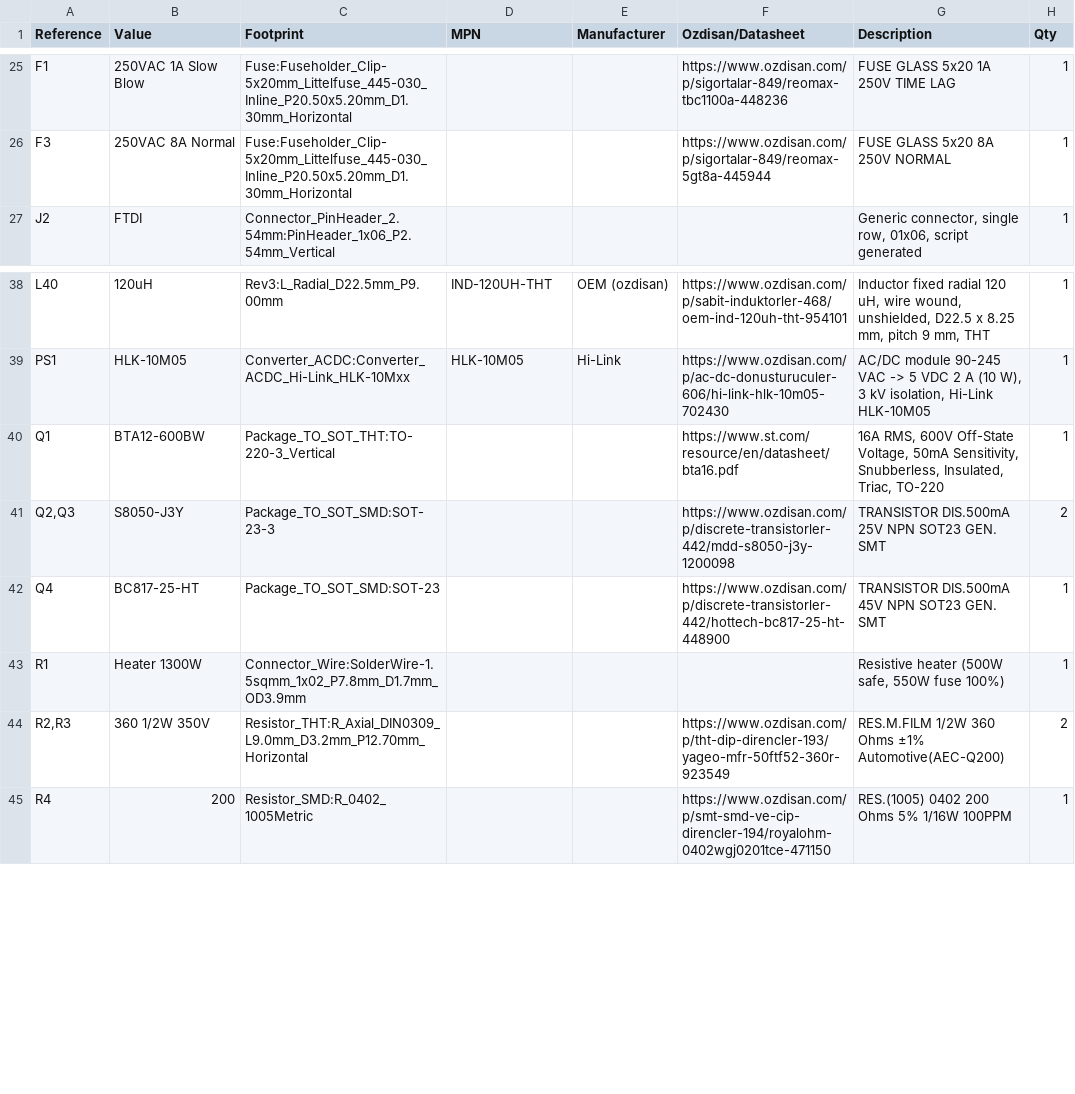
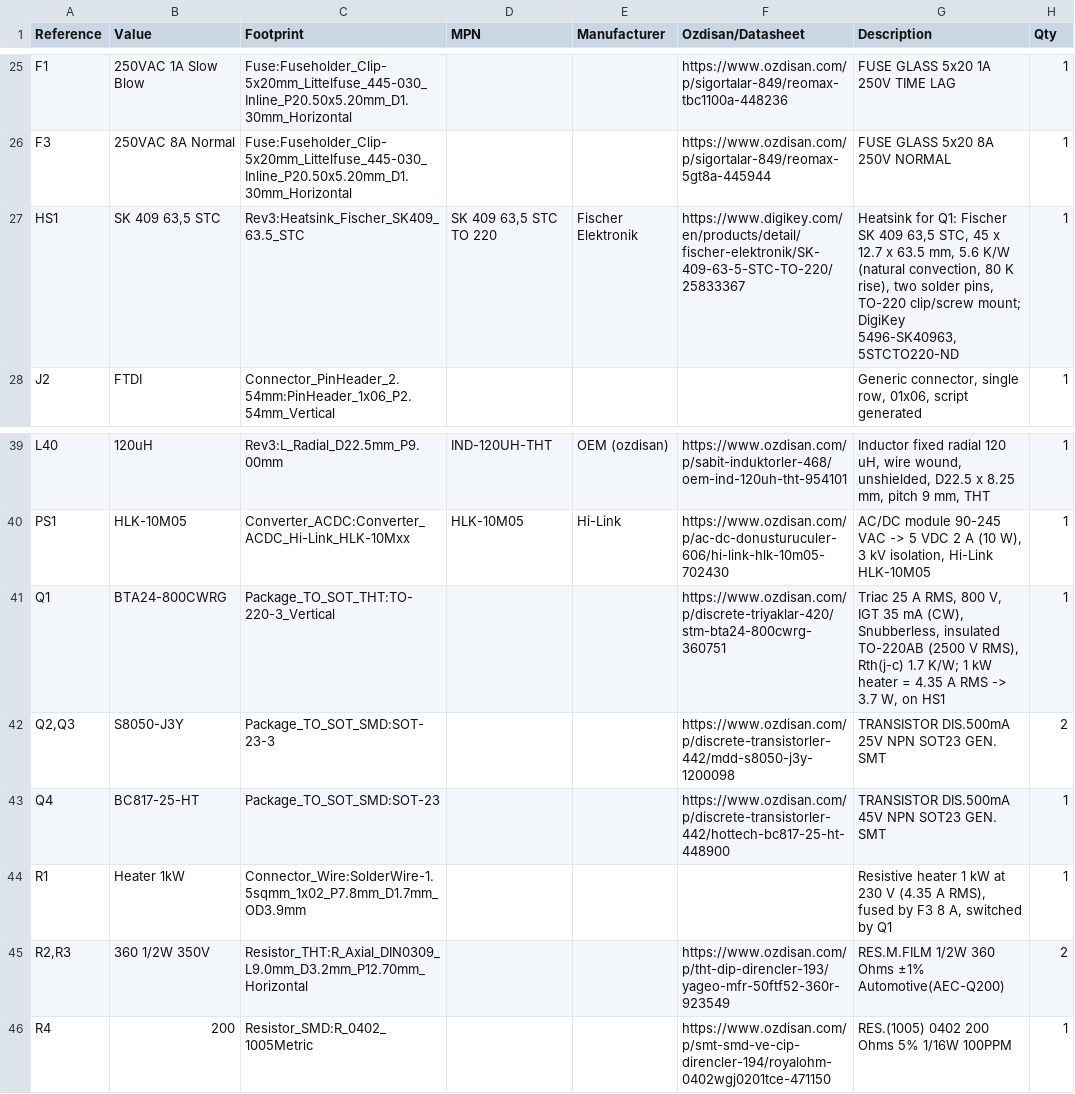
Before and after one commit to omerkaraoglu/3D-Print-Annealer, a CSV file: Design Reports/Rev3.0/Rev3.0_BOM.csv, drawn as a sheet; only a part is shown, gaps mark what is left out.

```diff
--- a/Design Reports/Rev3.0/Rev3.0_BOM.csv
+++ b/Design Reports/Rev3.0/Rev3.0_BOM.csv
@@ -26,2 +26,3 @@
 "F3","250VAC 8A Normal","Fuse:Fuseholder_Clip-5x20mm_Littelfuse_445-030_Inline_P20.50x5.20mm_D1.30mm_Horizontal","","","https://www.ozdisan.com/p/sigortalar-849/reomax-5gt8a-445944","FUSE GLASS 5x20 8A 250V NORMAL","1"
+"HS1","SK 409 63,5 STC","Rev3:Heatsink_Fischer_SK409_63.5_STC","SK 409 63,5 STC TO 220","Fischer Elektronik","https://www.digikey.com/en/products/detail/fischer-elektronik/SK-409-63-5-STC-TO-220/25833367","Heatsink for Q1: Fischer SK 409 63,5 STC, 45 x 12.7 x 63.5 mm, 5.6 K/W (natural convection, 80 K rise), two solder pins, TO-220 clip/screw mount; DigiKey 5496-SK40963,5STCTO220-ND","1"
 "J2","FTDI","Connector_PinHeader_2.54mm:PinHeader_1x06_P2.54mm_Vertical","","","","Generic connector, single row, 01x06, script generated","1"
@@ -39,6 +40,6 @@
 "PS1","HLK-10M05","Converter_ACDC:Converter_ACDC_Hi-Link_HLK-10Mxx","HLK-10M05","Hi-Link","https://www.ozdisan.com/p/ac-dc-donusturuculer-606/hi-link-hlk-10m05-702430","AC/DC module 90-245 VAC -> 5 VDC 2 A (10 W), 3 kV isolation, Hi-Link HLK-10M05","1"
-"Q1","BTA12-600BW","Package_TO_SOT_THT:TO-220-3_Vertical","","","https://www.st.com/resource/en/datasheet/bta16.pdf","16A RMS, 600V Off-State Voltage, 50mA Sensitivity, Snubberless, Insulated, Triac, TO-220","1"
+"Q1","BTA24-800CWRG","Package_TO_SOT_THT:TO-220-3_Vertical","","","https://www.ozdisan.com/p/discrete-triyaklar-420/stm-bta24-800cwrg-360751","Triac 25 A RMS, 800 V, IGT 35 mA (CW), Snubberless, insulated TO-220AB (2500 V RMS), Rth(j-c) 1.7 K/W; 1 kW heater = 4.35 A RMS -> 3.7 W, on HS1","1"
 "Q2,Q3","S8050-J3Y","Package_TO_SOT_SMD:SOT-23-3","","","https://www.ozdisan.com/p/discrete-transistorler-442/mdd-s8050-j3y-1200098","TRANSISTOR DIS.500mA 25V NPN SOT23 GEN. SMT","2"
 "Q4","BC817-25-HT","Package_TO_SOT_SMD:SOT-23","","","https://www.ozdisan.com/p/discrete-transistorler-442/hottech-bc817-25-ht-448900","TRANSISTOR DIS.500mA 45V NPN SOT23 GEN. SMT","1"
-"R1","Heater 1300W","Connector_Wire:SolderWire-1.5sqmm_1x02_P7.8mm_D1.7mm_OD3.9mm","","","","Resistive heater (500W safe, 550W fuse 100%)","1"
+"R1","Heater 1kW","Connector_Wire:SolderWire-1.5sqmm_1x02_P7.8mm_D1.7mm_OD3.9mm","","","","Resistive heater 1 kW at 230 V (4.35 A RMS), fused by F3 8 A, switched by Q1","1"
 "R2,R3","360 1/2W 350V","Resistor_THT:R_Axial_DIN0309_L9.0mm_D3.2mm_P12.70mm_Horizontal","","","https://www.ozdisan.com/p/tht-dip-direncler-193/yageo-mfr-50ftf52-360r-923549","RES.M.FILM 1/2W 360 Ohms ±1% Automotive(AEC-Q200)","2"
```
Also changed, not shown: Design Reports/Rev3.0/Rev3.0_CPL.csv, 30 other files.
